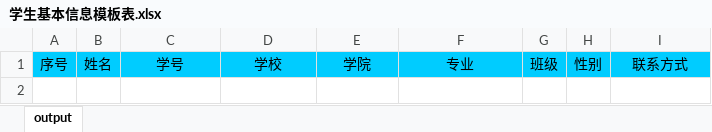
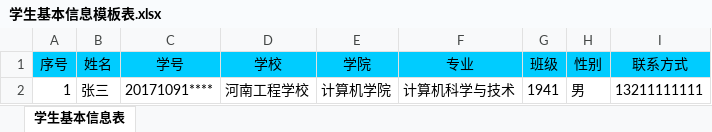
Before and after one commit to wyongao/ecs, an Excel workbook: src/main/webapp/学生基本信息模板表.xlsx, sheet 学生基本信息表, drawn as a sheet; values as stored, in another font and other column widths than the file's, no borders; the diff names each change by its address in the sheet, - before the commit and + after, or states it on an @@ line.

```diff
--- a/src/main/webapp/学生基本信息模板表.xlsx (sheet 学生基本信息表)
+++ b/src/main/webapp/学生基本信息模板表.xlsx (sheet 学生基本信息表)
-sheet tab: output
+sheet tab: 学生基本信息表
+row 2: 1 | 张三 | 20171091**** | 河南工程学校 | 计算机学院 | 计算机科学与技术 | 1941 | 男 | 13211111111
```
Also changed, not shown: src/main/webapp/学校基础信息模板表.xlsx, src/main/webapp/教师基本信息模板表.xlsx, 1 other file.
